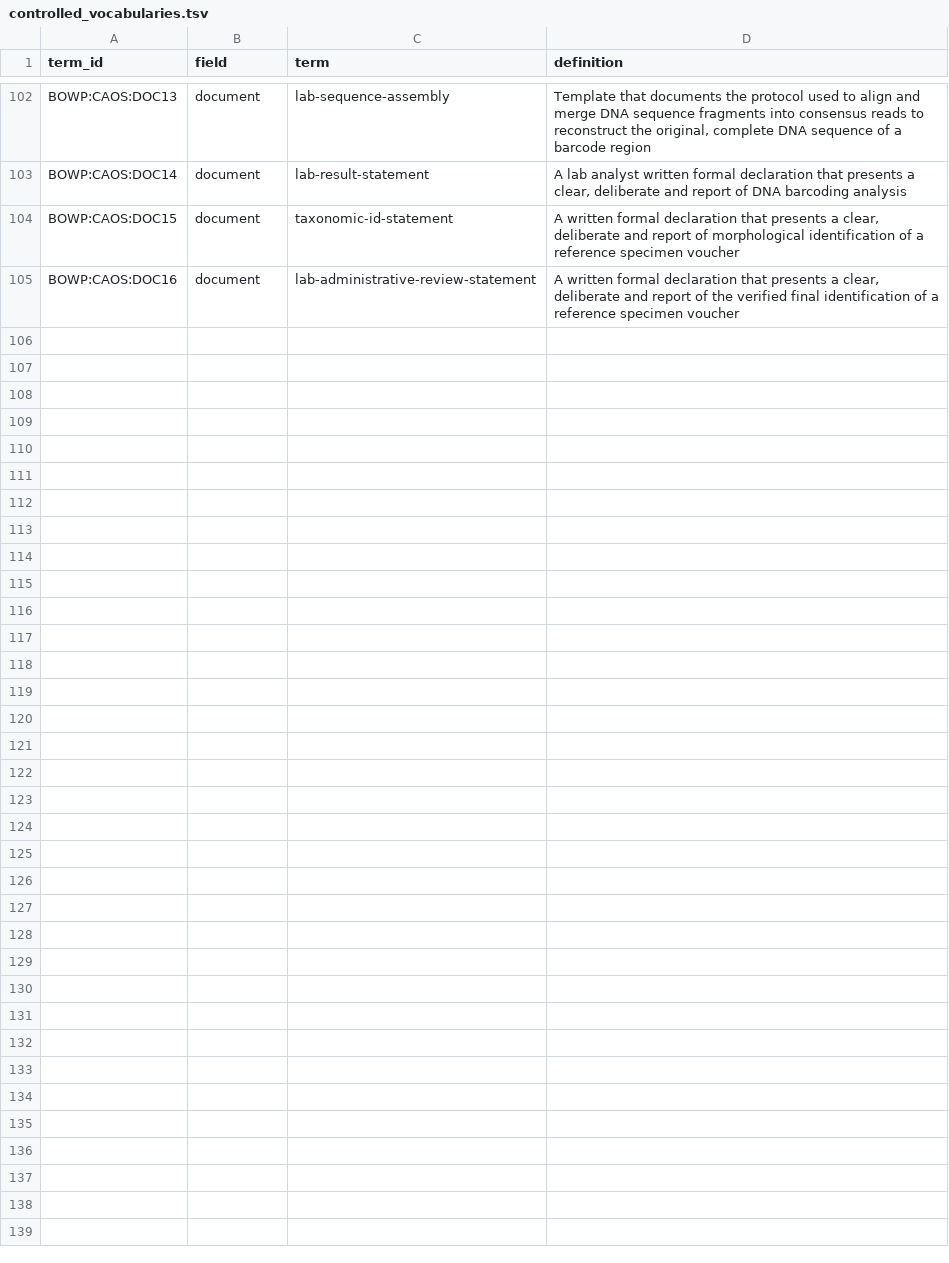
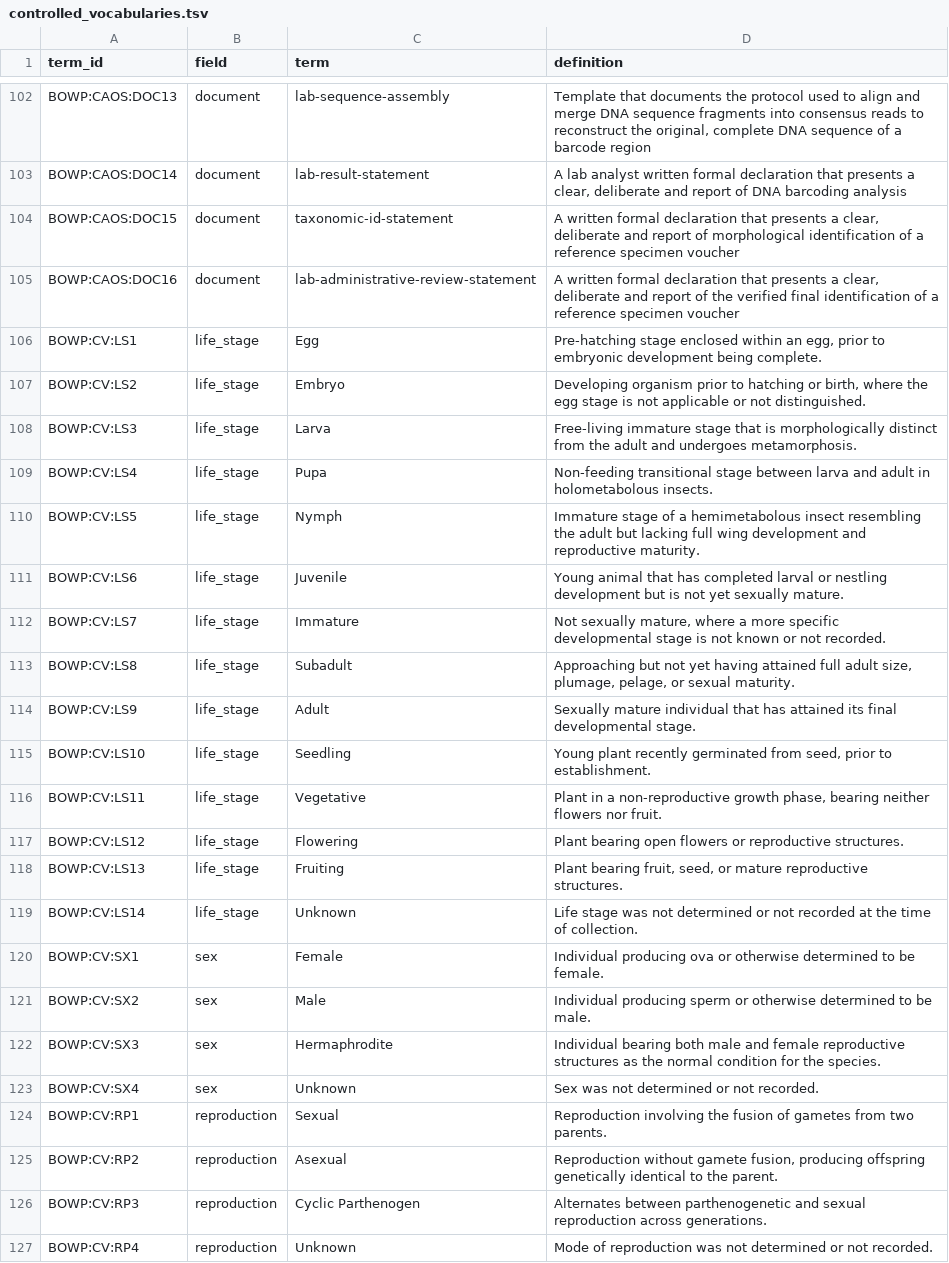
Before and after one commit to biolytica/bcdm-forensic-ext, a TSV file: controlled_vocabularies.tsv, drawn as a sheet; only a part is shown, gaps mark what is left out; the diff covers the shown part only.

Commit message:
new controlled vocabs

```diff
--- a/controlled_vocabularies.tsv
+++ b/controlled_vocabularies.tsv
@@ -105 +105,23 @@ BOWP:CAOS:DOC15	document	taxonomic-id-statement	"A written formal declaration th
 BOWP:CAOS:DOC16	document	lab-administrative-review-statement	"A written formal declaration that presents a clear, deliberate and report of the verified final identification of a reference specimen voucher"
+BOWP:CV:LS1	life_stage	Egg	"Pre-hatching stage enclosed within an egg, prior to embryonic development being complete."
+BOWP:CV:LS2	life_stage	Embryo	"Developing organism prior to hatching or birth, where the egg stage is not applicable or not distinguished."
+BOWP:CV:LS3	life_stage	Larva	Free-living immature stage that is morphologically distinct from the adult and undergoes metamorphosis.
+BOWP:CV:LS4	life_stage	Pupa	Non-feeding transitional stage between larva and adult in holometabolous insects.
+BOWP:CV:LS5	life_stage	Nymph	Immature stage of a hemimetabolous insect resembling the adult but lacking full wing development and reproductive maturity.
+BOWP:CV:LS6	life_stage	Juvenile	Young animal that has completed larval or nestling development but is not yet sexually mature.
+BOWP:CV:LS7	life_stage	Immature	"Not sexually mature, where a more specific developmental stage is not known or not recorded."
+BOWP:CV:LS8	life_stage	Subadult	"Approaching but not yet having attained full adult size, plumage, pelage, or sexual maturity."
+BOWP:CV:LS9	life_stage	Adult	Sexually mature individual that has attained its final developmental stage.
+BOWP:CV:LS10	life_stage	Seedling	"Young plant recently germinated from seed, prior to establishment."
+BOWP:CV:LS11	life_stage	Vegetative	"Plant in a non-reproductive growth phase, bearing neither flowers nor fruit."
+BOWP:CV:LS12	life_stage	Flowering	Plant bearing open flowers or reproductive structures.
+BOWP:CV:LS13	life_stage	Fruiting	"Plant bearing fruit, seed, or mature reproductive structures."
+BOWP:CV:LS14	life_stage	Unknown	Life stage was not determined or not recorded at the time of collection.
+BOWP:CV:SX1	sex	Female	Individual producing ova or otherwise determined to be female.
+BOWP:CV:SX2	sex	Male	Individual producing sperm or otherwise determined to be male.
+BOWP:CV:SX3	sex	Hermaphrodite	Individual bearing both male and female reproductive structures as the normal condition for the species.
+BOWP:CV:SX4	sex	Unknown	Sex was not determined or not recorded.
+BOWP:CV:RP1	reproduction	Sexual	Reproduction involving the fusion of gametes from two parents.
+BOWP:CV:RP2	reproduction	Asexual	"Reproduction without gamete fusion, producing offspring genetically identical to the parent."
+BOWP:CV:RP3	reproduction	Cyclic Parthenogen	Alternates between parthenogenetic and sexual reproduction across generations.
+BOWP:CV:RP4	reproduction	Unknown	Mode of reproduction was not determined or not recorded.
```
Also changed, not shown: 57 edited cells elsewhere in this file, mapping_BCDM_to_BOLD.tsv, mapping_BOLD_to_BCDM.tsv, 1 other file.
